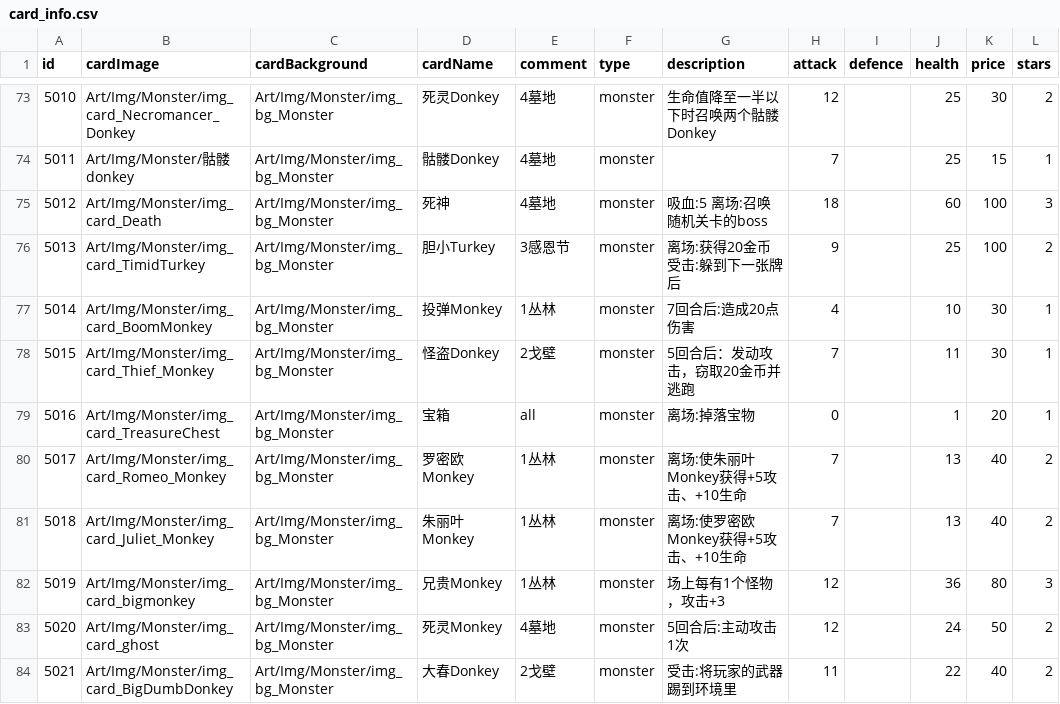
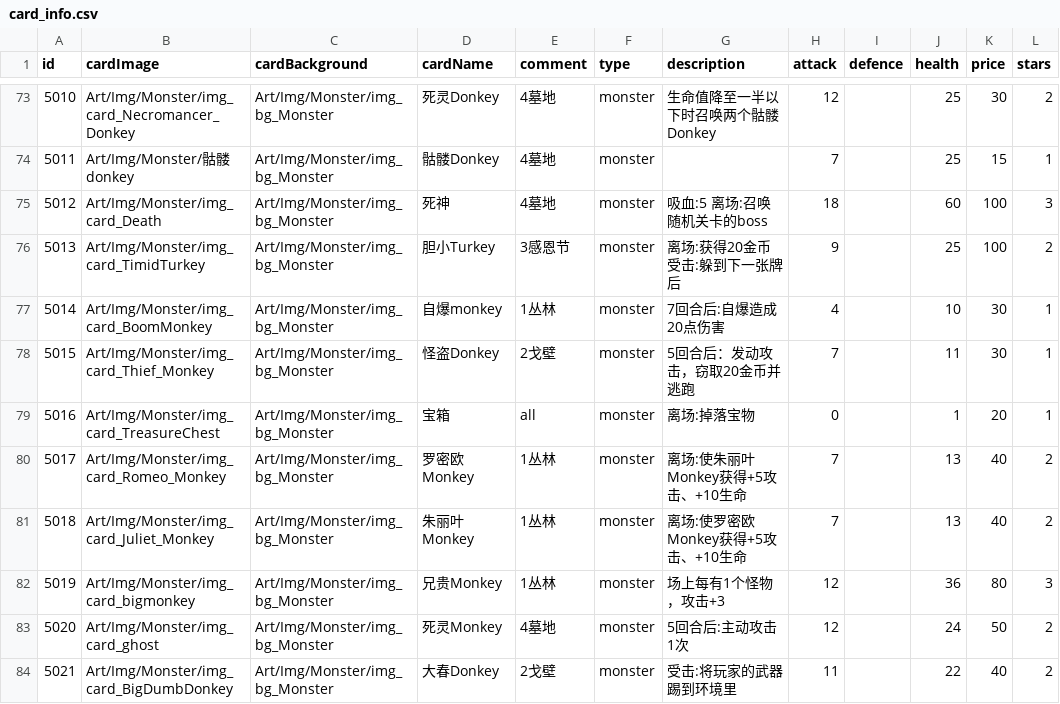
Before and after one commit to Nancobamboo/joeys-nightmare-2, a CSV file: joey2/Assets/Resources/Data/card_info.csv, drawn as a sheet; only a part is shown, gaps mark what is left out; the diff names each change by its address in the sheet, - before the commit and + after, or states it on an @@ line.

Commit message:
Update card_info.csv to refine BoomMonkey's description for clarity and accuracy

```diff
--- a/joey2/Assets/Resources/Data/card_info.csv
+++ b/joey2/Assets/Resources/Data/card_info.csv
-D77 (cardName): 投弹Monkey
+D77 (cardName): 自爆monkey
-G77 (description): 7回合后:造成20点伤害
+G77 (description): 7回合后:自爆造成20点伤害
```
